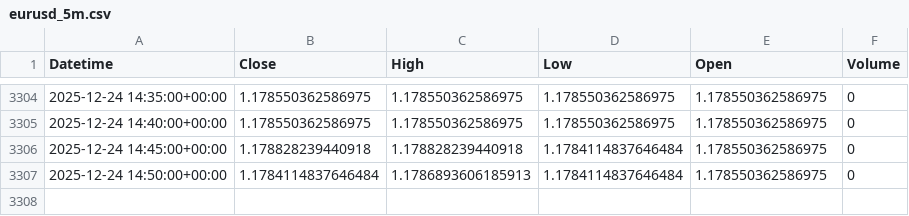
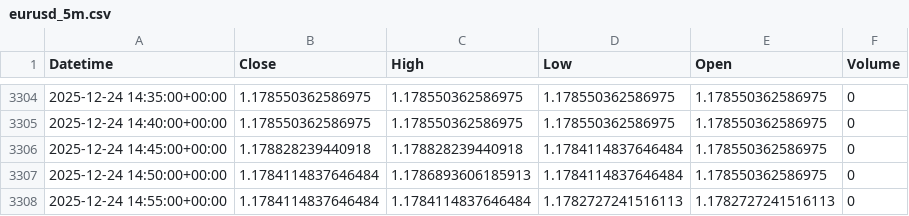
Before and after one commit to jsgaston82/IG-Trading, a CSV file: data/eurusd_5m.csv, drawn as a sheet; only a part is shown, gaps mark what is left out; the diff names each change by its address in the sheet, - before the commit and + after, or states it on an @@ line.

```diff
--- a/data/eurusd_5m.csv
+++ b/data/eurusd_5m.csv
+row 3308: 2025-12-24 14:55:00+00:00 | 1.1784114837646484 | 1.1784114837646484 | 1.1782727241516113 | 1.1782727241516113 | 0
```
